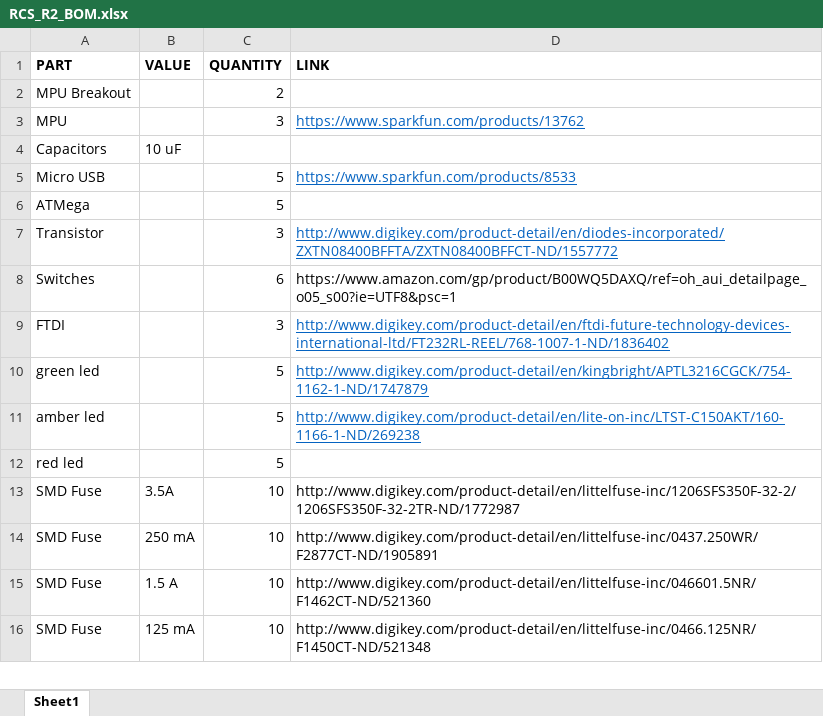
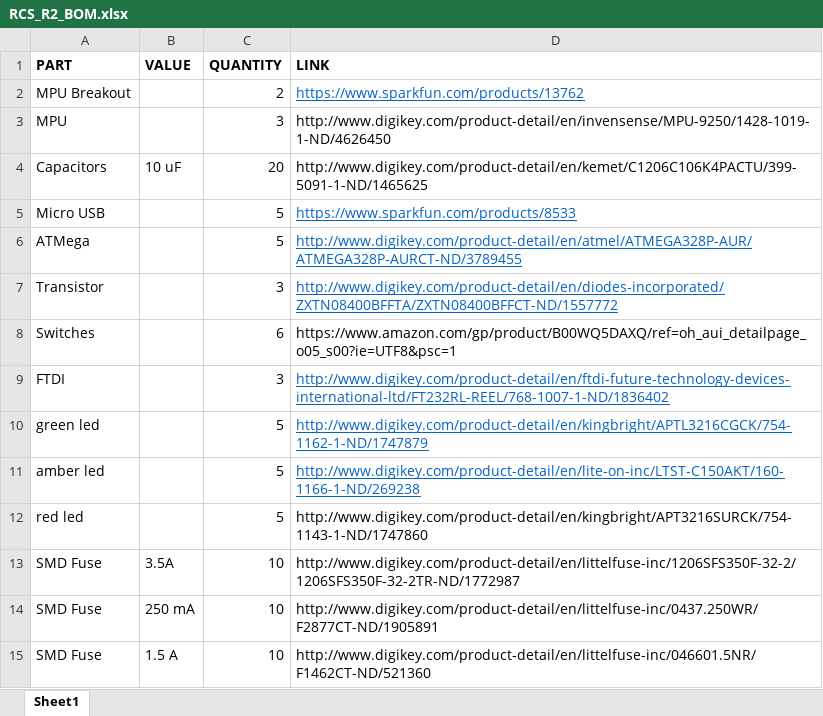
Before and after one commit to fkummer/Electrical-and-Software, an Excel workbook: BOM/RCS_R2_BOM.xlsx, sheet Sheet1, drawn as a sheet; only a part is shown; the shorter side is filled out with more unchanged rows; values as stored, in another font and other column widths than the file's, no borders; the diff names each change by its address in the sheet, - before the commit and + after, or states it on an @@ line.

Commit message:
Last additions to the BOM

```diff
--- a/BOM/RCS_R2_BOM.xlsx (sheet Sheet1)
+++ b/BOM/RCS_R2_BOM.xlsx (sheet Sheet1)
-D2 (LINK): (empty)
+D2 (LINK): https://www.sparkfun.com/products/13762
-D3 (LINK): https://www.sparkfun.com/products/13762
+D3 (LINK): http://www.digikey.com/product-detail/en/invensense/MPU-9250/1428-1019-1-ND/4626450
@@ D3 underline: on → off, text colour: #0563C1 → black @@
-C4 (QUANTITY): (empty)
+C4 (QUANTITY): 20
-D4 (LINK): (empty)
+D4 (LINK): http://www.digikey.com/product-detail/en/kemet/C1206C106K4PACTU/399-5091-1-ND/1465625
-D6 (LINK): (empty)
+D6 (LINK): http://www.digikey.com/product-detail/en/atmel/ATMEGA328P-AUR/ATMEGA328P-AURCT-ND/3789455
-D12 (LINK): (empty)
+D12 (LINK): http://www.digikey.com/product-detail/en/kingbright/APT3216SURCK/754-1143-1-ND/1747860
```
